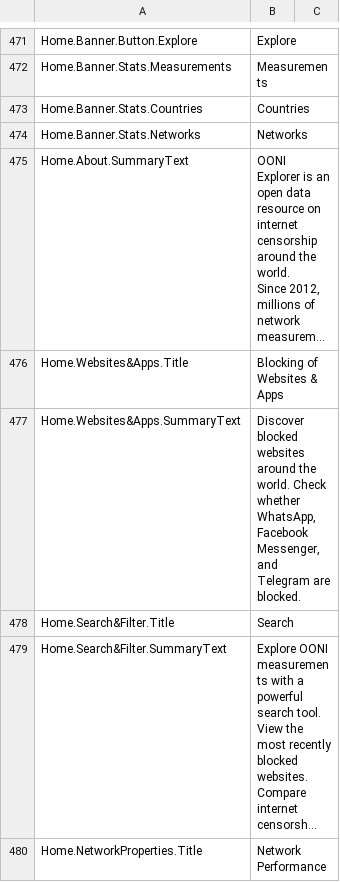
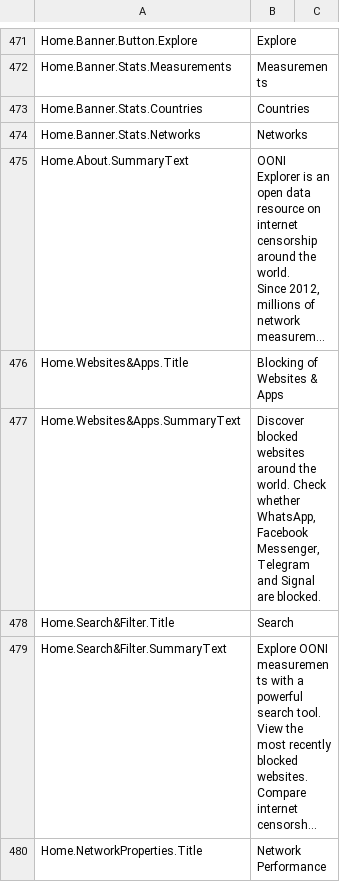
Before and after one commit to ooni/translations, a CSV file: explorer/en/strings.csv, drawn as a sheet; only a part is shown, gaps mark what is left out; long unchanged cells end in …; the diff covers the shown part only; the diff names each change by its address in the sheet, - before the commit and + after, or states it on an @@ line.

```diff
--- a/explorer/en/strings.csv
+++ b/explorer/en/strings.csv
-B477: …Facebook Messenger, and Telegram are blocked.
+B477: …Facebook Messenger, Telegram and Signal are blocked.
```
Also changed, not shown: 1 edited cell elsewhere in this file, 1 other file.
